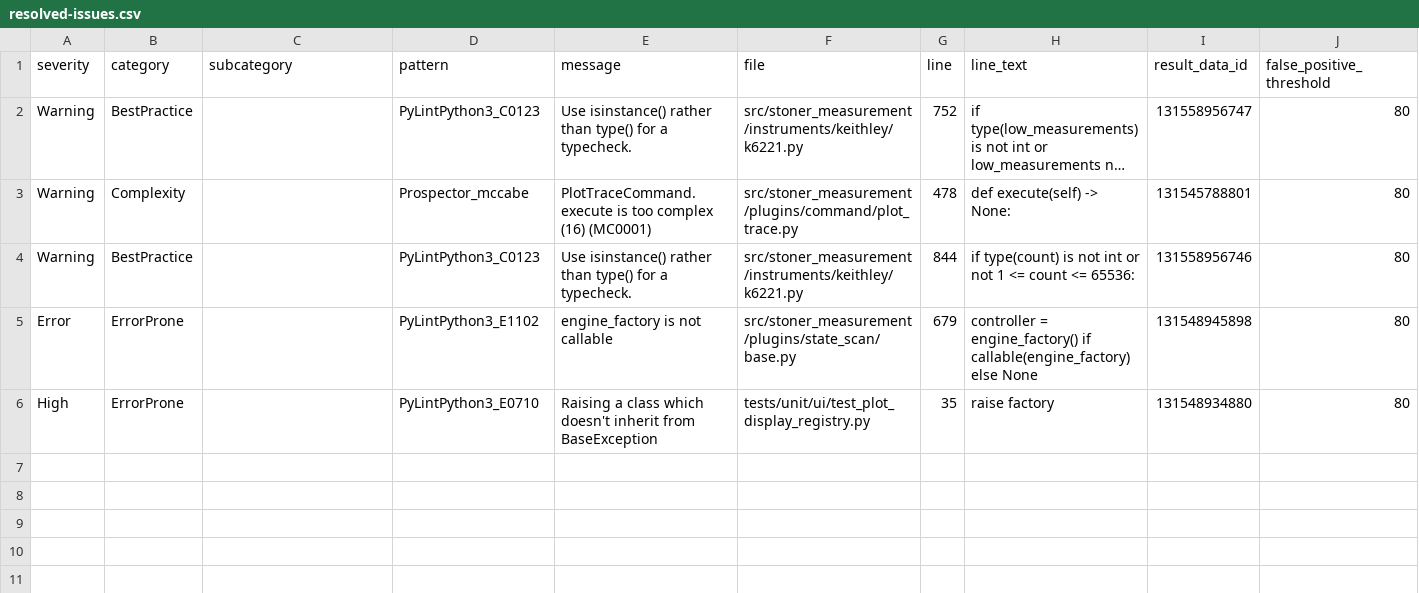
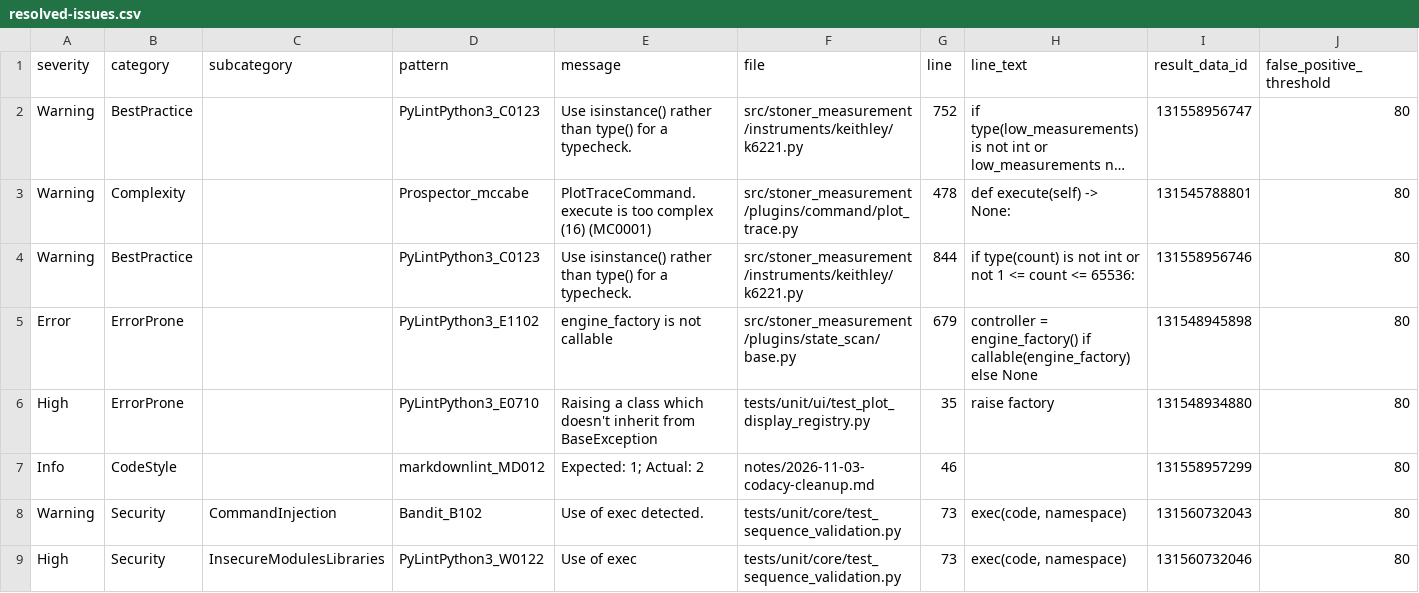
Before and after one commit to gb119/stoner_measurement, a CSV file: codacy-reports/resolved-issues.csv, drawn as a sheet; only a part is shown; long unchanged cells end in …; rows hold the shown columns only; the diff names each change by its address in the sheet, - before the commit and + after, or states it on an @@ line.

```diff
--- a/codacy-reports/resolved-issues.csv
+++ b/codacy-reports/resolved-issues.csv
+row 7: Info | CodeStyle |  | markdownlint_MD012 | Expected: 1; Actual: 2 | notes/2026-11-03-codacy-cleanup.md | 46 |  | 131558957299 | 80
+row 8: Warning | Security | CommandInjection | Bandit_B102 | Use of exec detected. | tests/unit/core/test_sequence_validation.py | 73 | exec(code, namespace) | 131560732043 | 80
+row 9: High | Security | InsecureModulesLibraries | PyLintPython3_W0122 | Use of exec | tests/unit/core/test_sequence_validation.py | 73 | exec(code, namespace) | 131560732046 | 80
```
Also changed, not shown: 7 other files.
